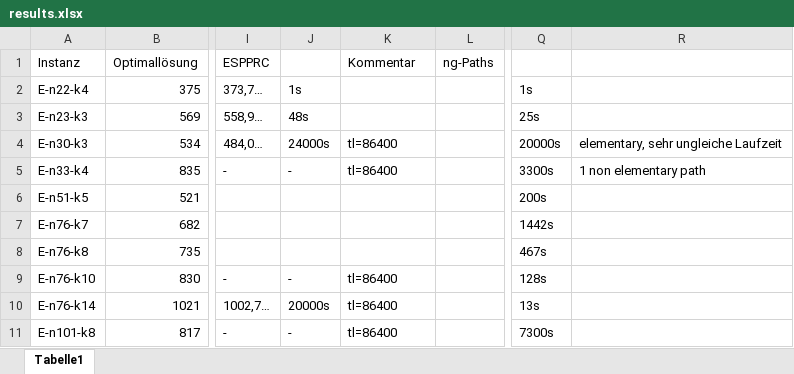
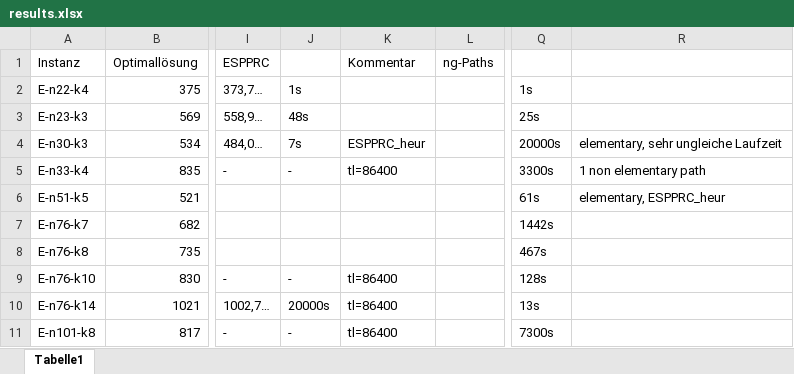
Before and after one commit to habanzu/cvrp, an Excel workbook: results.xlsx, sheet Tabelle1, drawn as a sheet; only a part is shown, gaps mark what is left out; values as stored, in another font and other column widths than the file's, no borders; the diff names each change by its address in the sheet, - before the commit and + after, or states it on an @@ line.

Commit message:
Add ESPPRC heuristic version

```diff
--- a/results.xlsx (sheet Tabelle1)
+++ b/results.xlsx (sheet Tabelle1)
-J4: 24000s
+J4: 7s
-K4 (Kommentar): tl=86400
+K4 (Kommentar): ESPPRC_heur
-Q6: 200s
+Q6: 61s
-R6: (empty)
+R6: elementary, ESPPRC_heur
```
Also changed, not shown: 5 other files.
